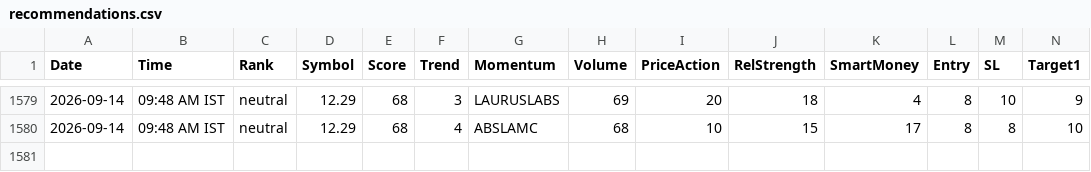
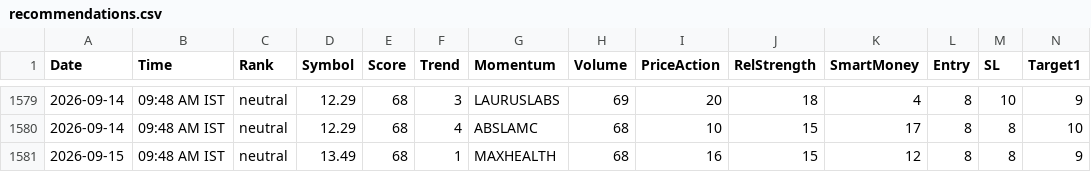
Before and after one commit to echelon26/quantex-subscription, a CSV file: quantex_logs/recommendations.csv, drawn as a sheet; only a part is shown, gaps mark what is left out; rows hold the shown columns only; the diff names each change by its address in the sheet, - before the commit and + after, or states it on an @@ line.

```diff
--- a/quantex_logs/recommendations.csv
+++ b/quantex_logs/recommendations.csv
+row 1581: 2026-09-15 | 09:48 AM IST | neutral | 13.49 | 68 | 1 | MAXHEALTH | 68 | 16 | 15 | 12 | 8 | 8 | 9
```
Also changed, not shown: 3 other files.
